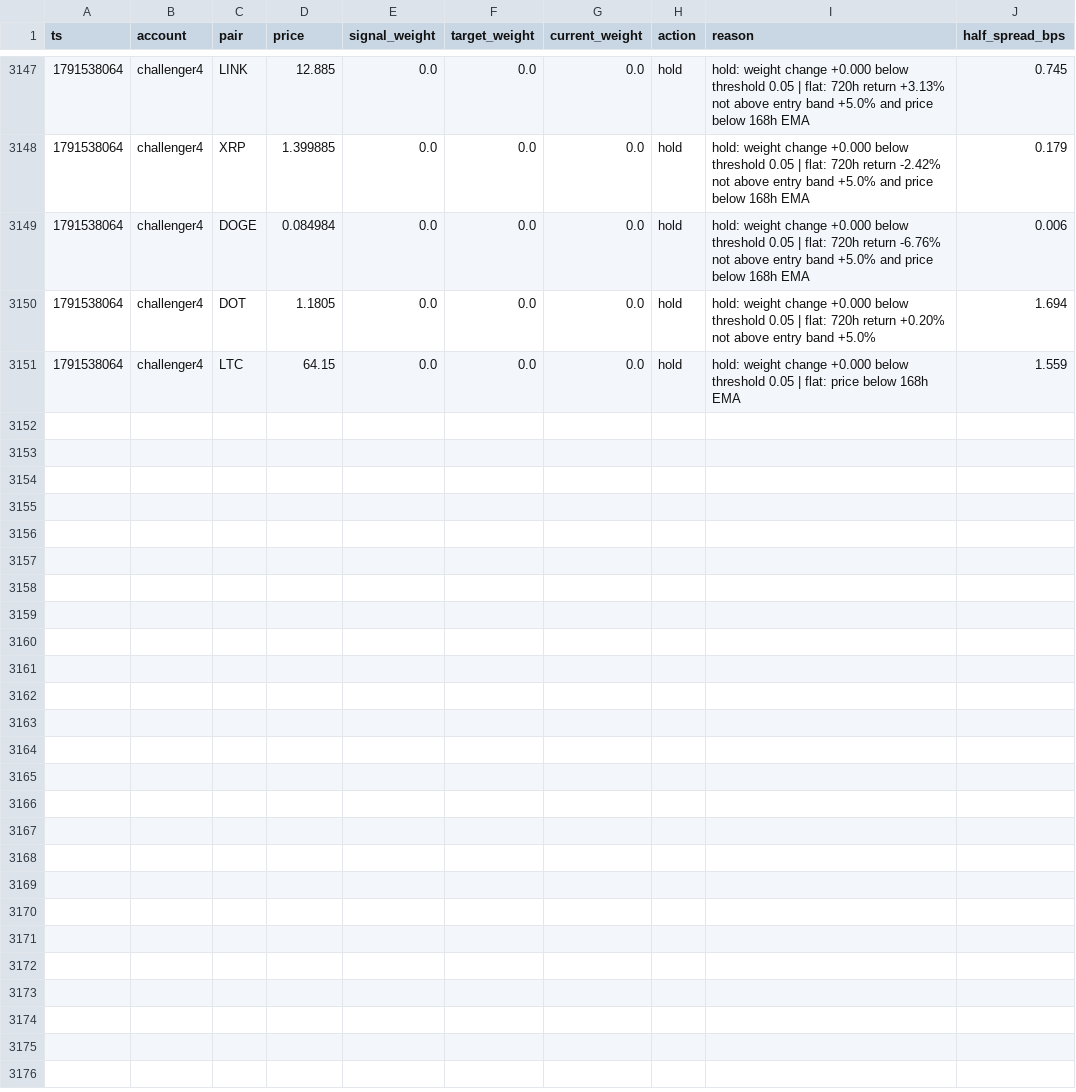
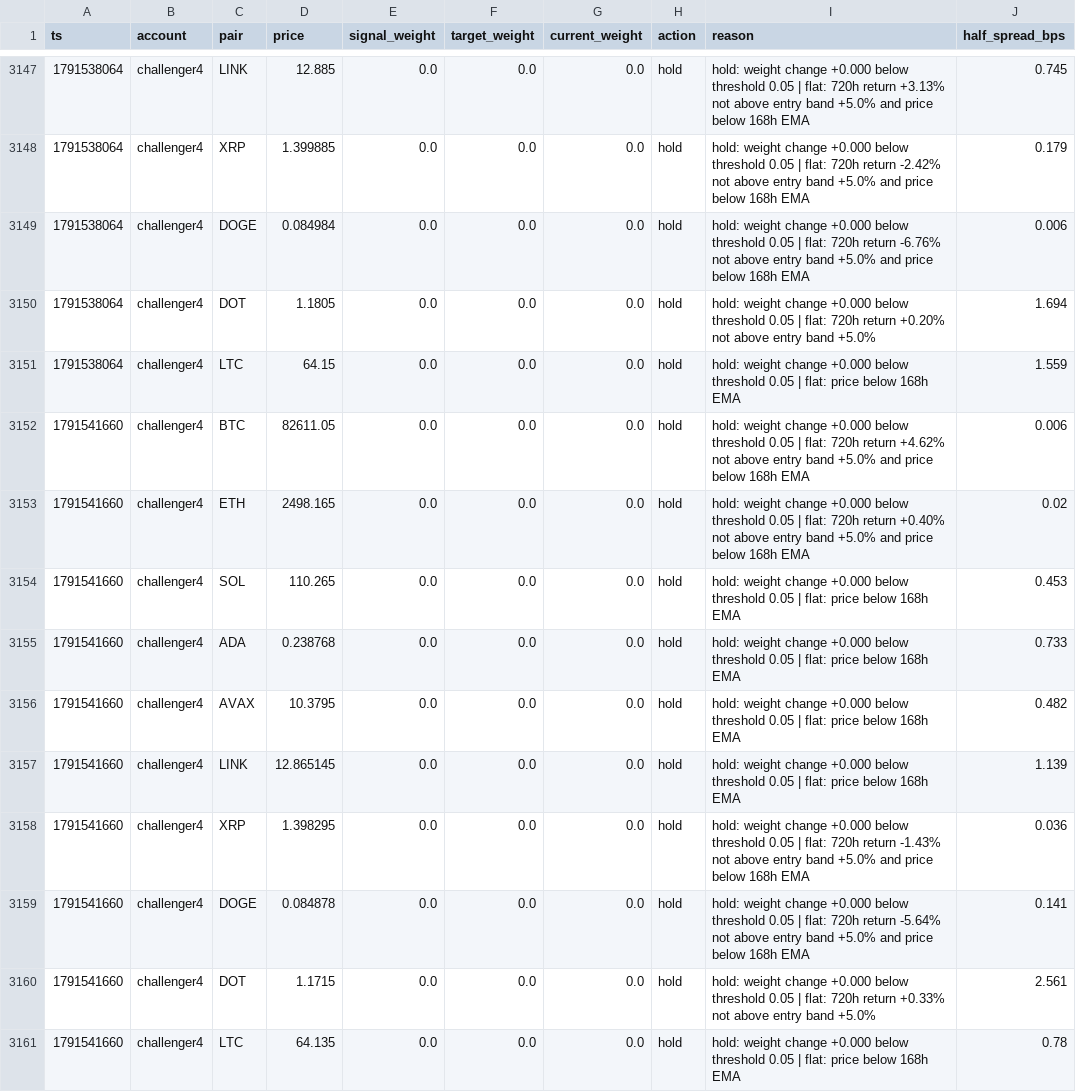
Before and after one commit to bookerfin-pixel/quantloop, a CSV file: state/challenger4/decisions.csv, drawn as a sheet; only a part is shown, gaps mark what is left out.

```diff
--- a/state/challenger4/decisions.csv
+++ b/state/challenger4/decisions.csv
@@ -3151 +3151,11 @@ ts,account,pair,price,signal_weight,target_weight,current_weight,action,reason,h
 1791538064,challenger4,LTC,64.15,0.0,0.0,0.0,hold,hold: weight change +0.000 below threshold 0.05 | flat: price below 168h EMA,1.559
+1791541660,challenger4,BTC,82611.05,0.0,0.0,0.0,hold,hold: weight change +0.000 below threshold 0.05 | flat: 720h return +4.62% not above entry band +5.0% and price below 168h EMA,0.006
+1791541660,challenger4,ETH,2498.165,0.0,0.0,0.0,hold,hold: weight change +0.000 below threshold 0.05 | flat: 720h return +0.40% not above entry band +5.0% and price below 168h EMA,0.02
+1791541660,challenger4,SOL,110.265,0.0,0.0,0.0,hold,hold: weight change +0.000 below threshold 0.05 | flat: price below 168h EMA,0.453
+1791541660,challenger4,ADA,0.238768,0.0,0.0,0.0,hold,hold: weight change +0.000 below threshold 0.05 | flat: price below 168h EMA,0.733
+1791541660,challenger4,AVAX,10.3795,0.0,0.0,0.0,hold,hold: weight change +0.000 below threshold 0.05 | flat: price below 168h EMA,0.482
+1791541660,challenger4,LINK,12.865145,0.0,0.0,0.0,hold,hold: weight change +0.000 below threshold 0.05 | flat: price below 168h EMA,1.139
+1791541660,challenger4,XRP,1.398295,0.0,0.0,0.0,hold,hold: weight change +0.000 below threshold 0.05 | flat: 720h return -1.43% not above entry band +5.0% and price below 168h EMA,0.036
+1791541660,challenger4,DOGE,0.084878,0.0,0.0,0.0,hold,hold: weight change +0.000 below threshold 0.05 | flat: 720h return -5.64% not above entry band +5.0% and price below 168h EMA,0.141
+1791541660,challenger4,DOT,1.1715,0.0,0.0,0.0,hold,hold: weight change +0.000 below threshold 0.05 | flat: 720h return +0.33% not above entry band +5.0%,2.561
+1791541660,challenger4,LTC,64.135,0.0,0.0,0.0,hold,hold: weight change +0.000 below threshold 0.05 | flat: price below 168h EMA,0.78
```
Also changed, not shown: state/candles/DOGE.csv, state/challenger1/decisions.csv, 23 other files.
